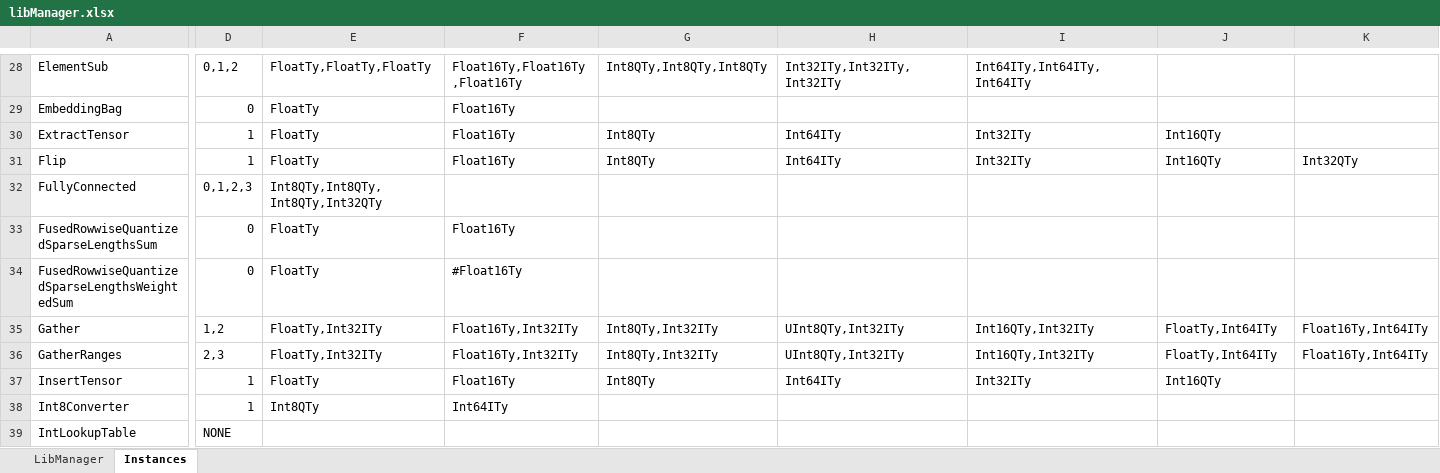
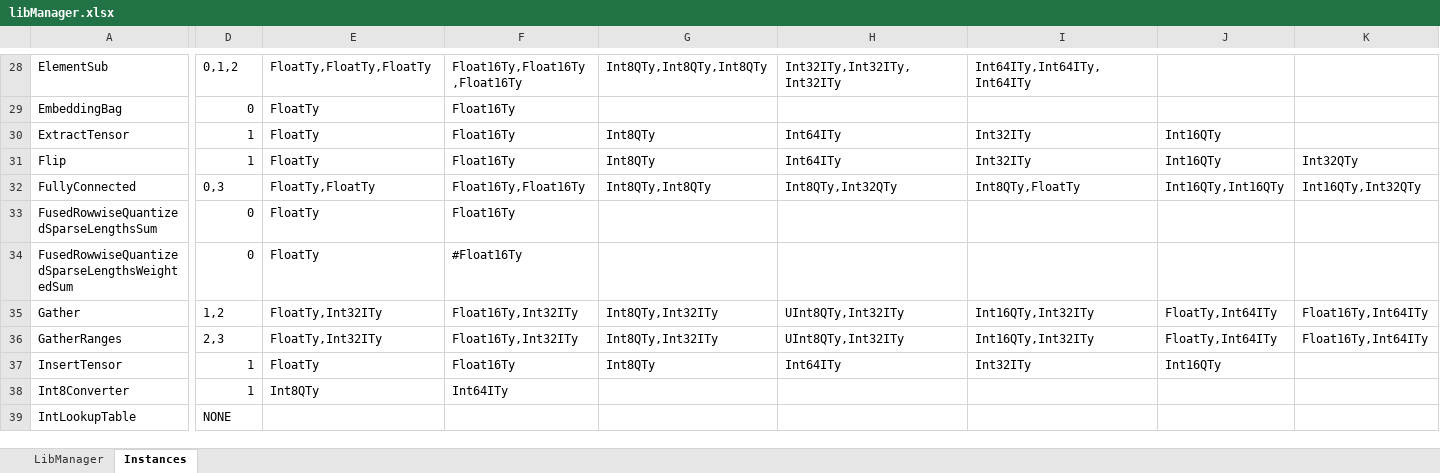
Before and after one commit to ubergarm/et-platform, an Excel workbook: dnn-library/scripts/libManager.xlsx, sheet Instances, drawn as a sheet; only a part is shown, gaps mark what is left out; values as stored, in another font and other column widths than the file's, no borders; the diff names each change by its address in the sheet, - before the commit and + after, or states it on an @@ line.

```diff
--- a/dnn-library/scripts/libManager.xlsx (sheet Instances)
+++ b/dnn-library/scripts/libManager.xlsx (sheet Instances)
-D32: 0,1,2,3
+D32: 0,3
-E32: Int8QTy,Int8QTy,Int8QTy,Int32QTy
+E32: FloatTy,FloatTy
-F32: (empty)
+F32: Float16Ty,Float16Ty
-G32: (empty)
+G32: Int8QTy,Int8QTy
-H32: (empty)
+H32: Int8QTy,Int32QTy
-I32: (empty)
+I32: Int8QTy,FloatTy
-J32: (empty)
+J32: Int16QTy,Int16QTy
-K32: (empty)
+K32: Int16QTy,Int32QTy
```
Also changed, not shown: sheet LibManager, dnn-library/scripts/cacheState.xlsx, 6 other files.
